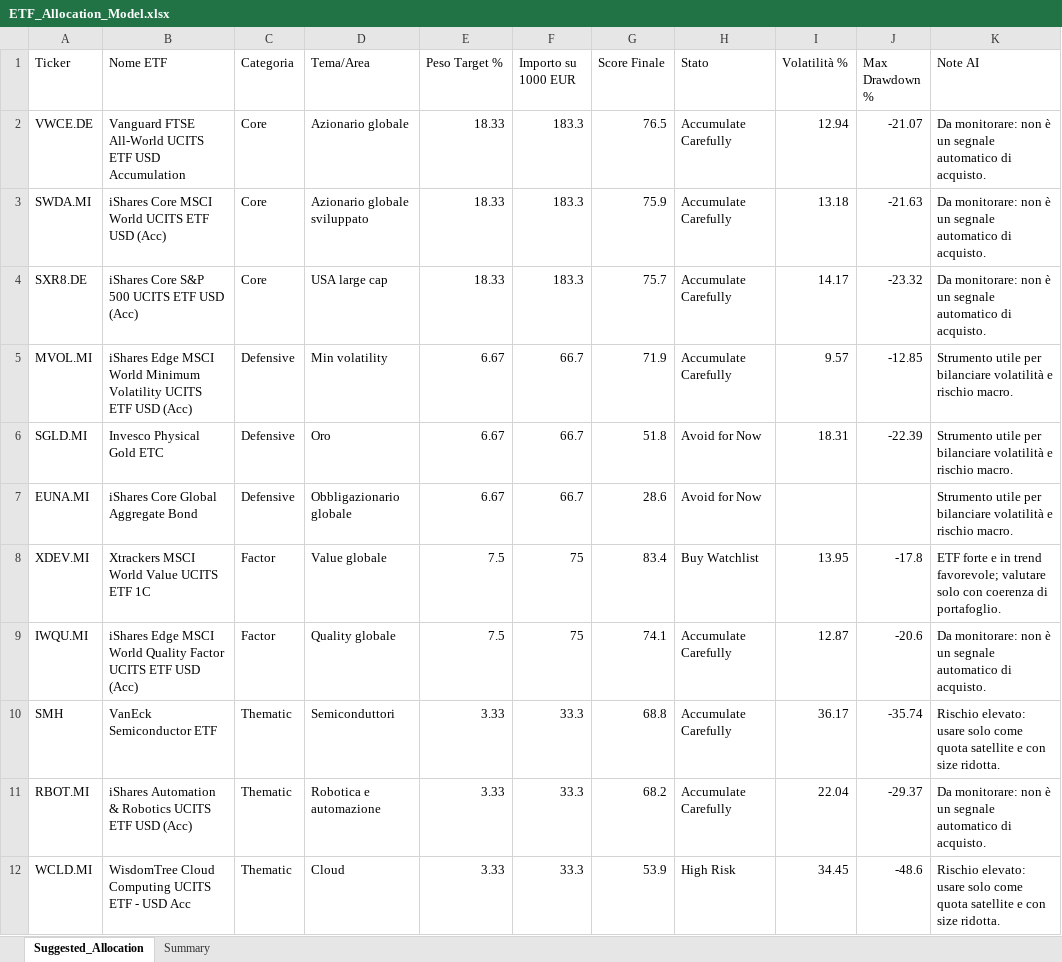
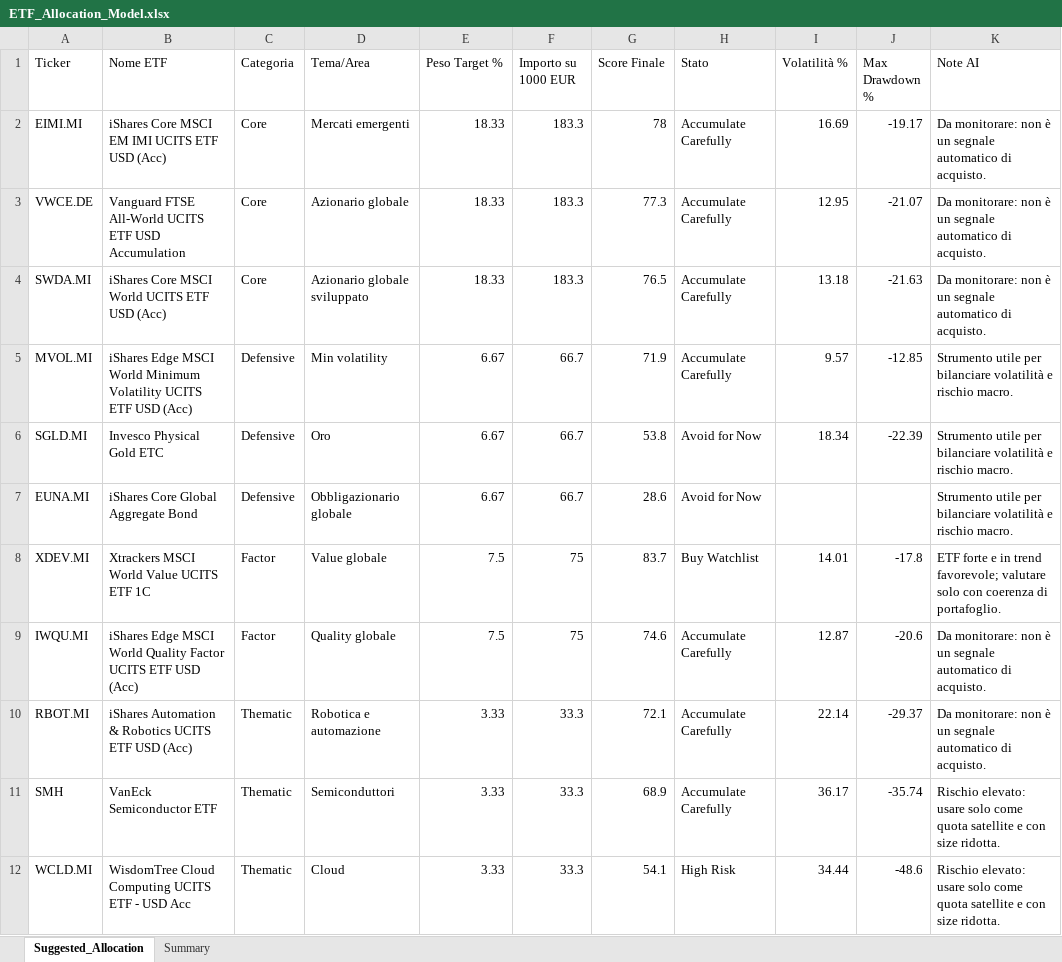
Before and after one commit to mirkomazzacuva/etf-intelligence-agent, an Excel workbook: ETF_Allocation_Model.xlsx, sheet Suggested_Allocation, drawn as a sheet; values as stored, in another font and other column widths than the file's, no borders; removed rows and columns are numbered as before the commit, all else as after; the diff names each change by its address in the sheet, - before the commit and + after, or states it on an @@ line.

```diff
--- a/ETF_Allocation_Model.xlsx (sheet Suggested_Allocation)
+++ b/ETF_Allocation_Model.xlsx (sheet Suggested_Allocation)
+row 2: EIMI.MI | iShares Core MSCI EM IMI UCITS ETF USD (Acc) | Core | Mercati emergenti | 18.33 | 183.3 | 78 | Accumulate Carefully | 16.69 | -19.17 | Da monitorare: non è un segnale automatico di acquisto.
-G3 (Score Finale): 76.5
+G3 (Score Finale): 77.3
-I3 (Volatilità %): 12.94
+I3 (Volatilità %): 12.95
-G4 (Score Finale): 75.9
+G4 (Score Finale): 76.5
-row 4: SXR8.DE | iShares Core S&P 500 UCITS ETF USD (Acc) | Core | USA large cap | 18.33 | 183.3 | 75.7 | Accumulate Carefully | 14.17 | -23.32 | Da monitorare: non è un segnale automatico di acquisto.
-G6 (Score Finale): 51.8
+G6 (Score Finale): 53.8
-I6 (Volatilità %): 18.31
+I6 (Volatilità %): 18.34
-G8 (Score Finale): 83.4
+G8 (Score Finale): 83.7
-I8 (Volatilità %): 13.95
+I8 (Volatilità %): 14.01
-G9 (Score Finale): 74.1
+G9 (Score Finale): 74.6
+row 10: RBOT.MI | iShares Automation & Robotics UCITS ETF USD (Acc) | Thematic | Robotica e automazione | 3.33 | 33.3 | 72.1 | Accumulate Carefully | 22.14 | -29.37 | Da monitorare: non è un segnale automatico di acquisto.
-G11 (Score Finale): 68.8
+G11 (Score Finale): 68.9
-row 11: RBOT.MI | iShares Automation & Robotics UCITS ETF USD (Acc) | Thematic | Robotica e automazione | 3.33 | 33.3 | 68.2 | Accumulate Carefully | 22.04 | -29.37 | Da monitorare: non è un segnale automatico di acquisto.
-G12 (Score Finale): 53.9
+G12 (Score Finale): 54.1
-I12 (Volatilità %): 34.45
+I12 (Volatilità %): 34.44
```
Also changed, not shown: sheet Summary, AlphaForge_Action_Plan.xlsx, AlphaForge_Insights.xlsx, 8 other files.
